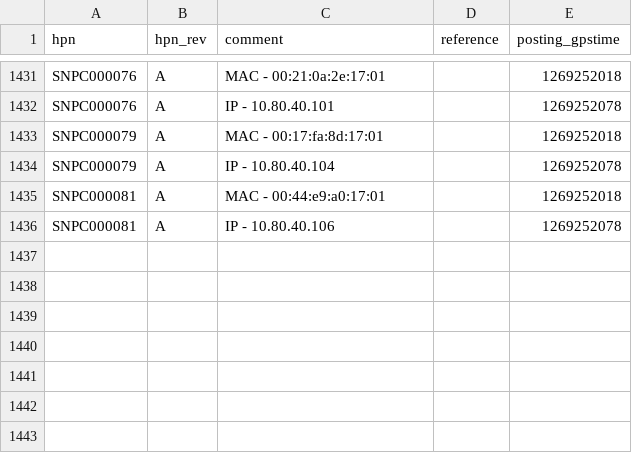
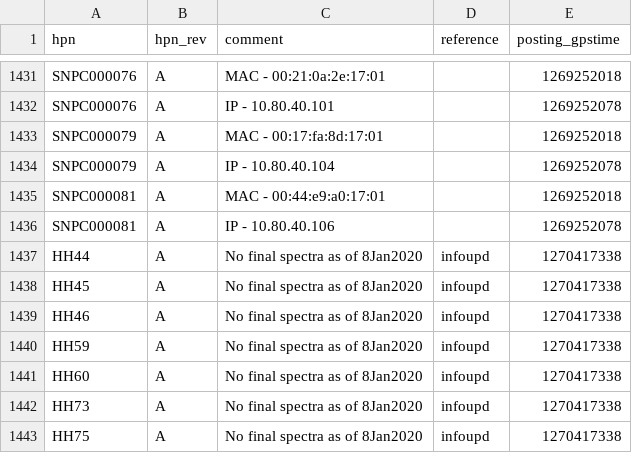
Before and after one commit to HERA-Team/hera_cm_db_updates, a CSV file: initialization_data_part_info.csv, drawn as a sheet; only a part is shown, gaps mark what is left out.

```diff
--- a/initialization_data_part_info.csv
+++ b/initialization_data_part_info.csv
@@ -1436 +1436,8 @@ SNPC000081,A,MAC - 00:44:e9:a0:17:01,,1269252018
 SNPC000081,A,IP - 10.80.40.106,,1269252078
+HH44,A,No final spectra as of 8Jan2020,infoupd,1270417338
+HH45,A,No final spectra as of 8Jan2020,infoupd,1270417338
+HH46,A,No final spectra as of 8Jan2020,infoupd,1270417338
+HH59,A,No final spectra as of 8Jan2020,infoupd,1270417338
+HH60,A,No final spectra as of 8Jan2020,infoupd,1270417338
+HH73,A,No final spectra as of 8Jan2020,infoupd,1270417338
+HH75,A,No final spectra as of 8Jan2020,infoupd,1270417338
```
Also changed, not shown: 1 other file.
